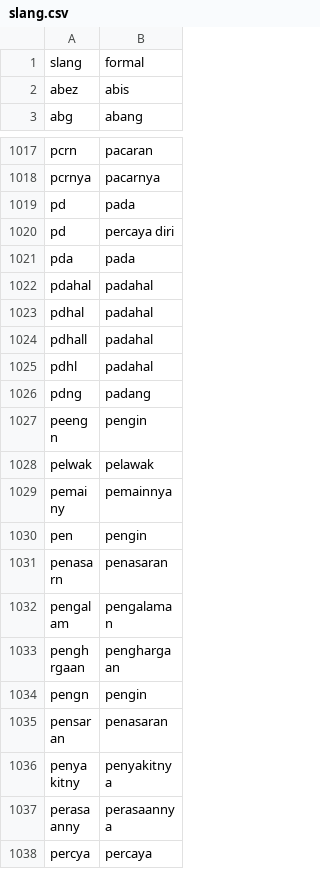
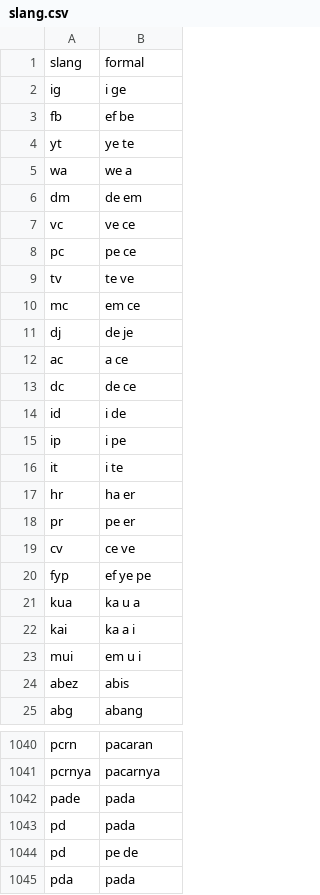
Before and after one commit to NazirArifin/pantunify, a CSV file: data/slang.csv, drawn as a sheet; only a part is shown, gaps mark what is left out; the shorter side is filled out with more unchanged rows; the diff covers the shown part only.

```diff
--- a/data/slang.csv
+++ b/data/slang.csv
@@ -1,2 +1,24 @@
 slang,formal
+ig,i ge
+fb,ef be
+yt,ye te
+wa,we a
+dm,de em
+vc,ve ce
+pc,pe ce
+tv,te ve
+mc,em ce
+dj,de je
+ac,a ce
+dc,de ce
+id,i de
+ip,i pe
+it,i te
+hr,ha er
+pr,pe er
+cv,ce ve
+fyp,ef ye pe
+kua,ka u a
+kai,ka a i
+mui,em u i
 abez,abis
@@ -1018,4 +1041,5 @@ pcrn,pacaran
 pcrnya,pacarnya
+pade,pada
 pd,pada
-pd,percaya diri
+pd,pe de
 pda,pada
```
Also changed, not shown: 1 added row elsewhere in this file, 9 other files.
